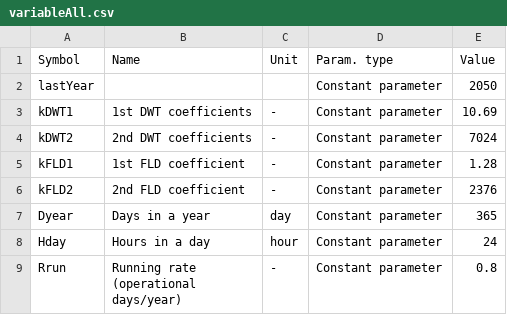
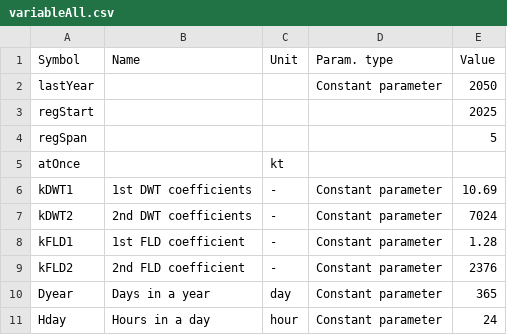
Before and after one commit to turn281/GHG-reduction-project, a CSV file: parameters/variableAll.csv, drawn as a sheet; only a part is shown; the shorter side is filled out with more unchanged rows; the diff names each change by its address in the sheet, - before the commit and + after, or states it on an @@ line.

```diff
--- a/parameters/variableAll.csv
+++ b/parameters/variableAll.csv
+row 3: regStart |  |  |  | 2025
+row 4: regSpan |  |  |  | 5
+row 5: atOnce |  | kt
```
Also changed, not shown: 2 other files.
